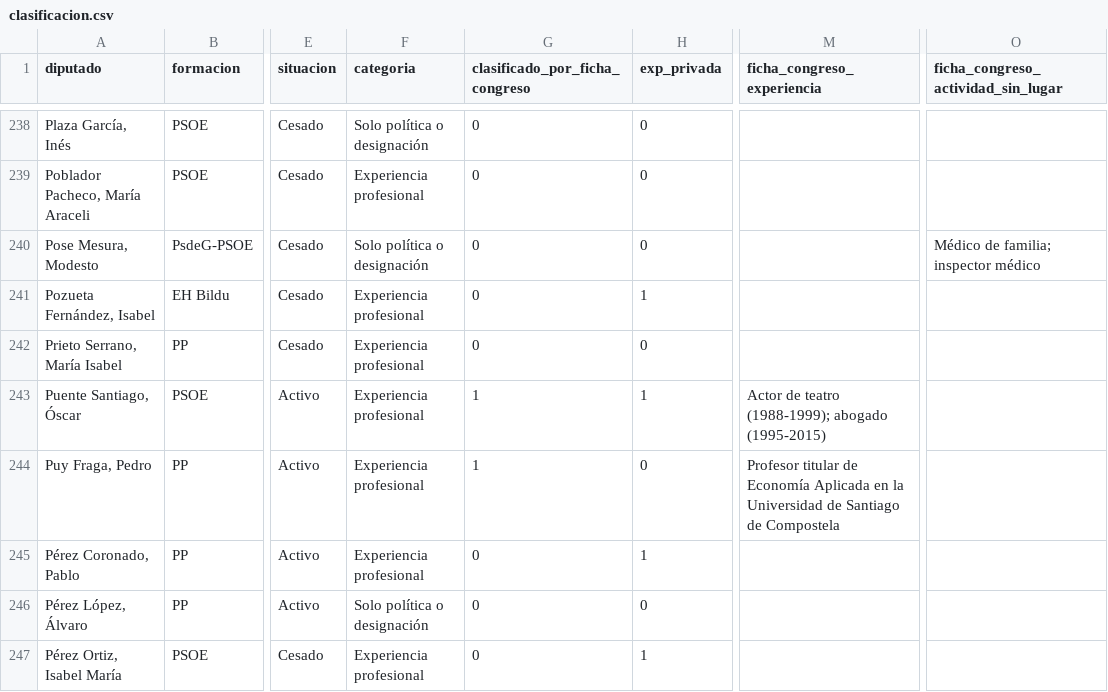
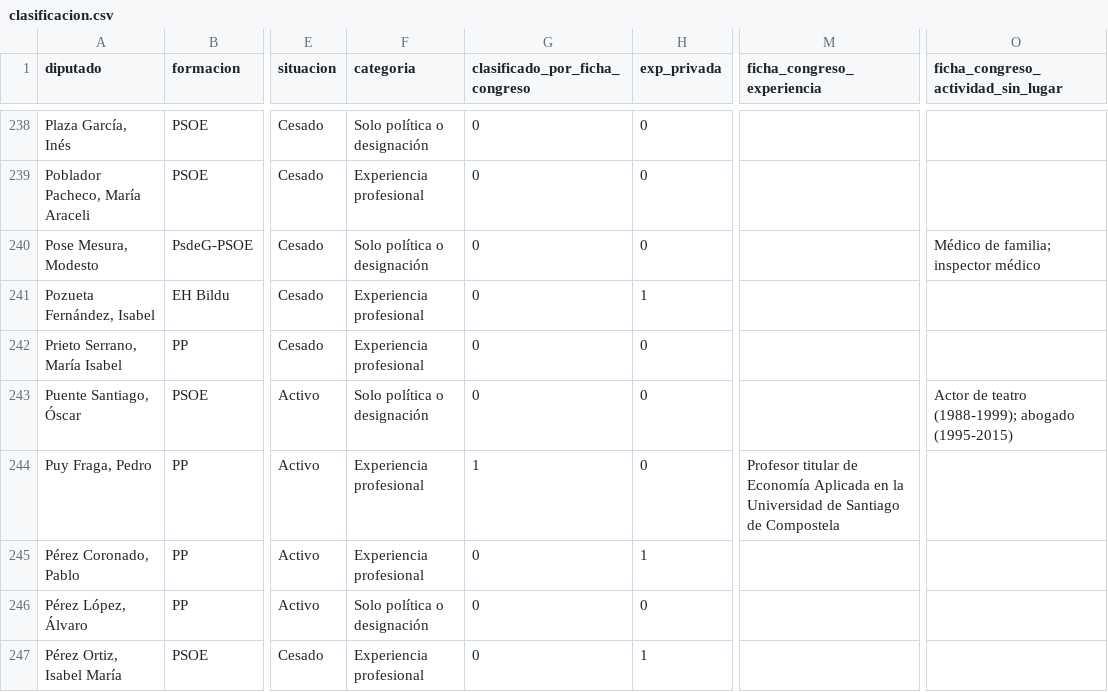
Before and after one commit to enriskorg/antesdelescano, a CSV file: data/clasificacion.csv, drawn as a sheet; only a part is shown, gaps mark what is left out; the diff names each change by its address in the sheet, - before the commit and + after, or states it on an @@ line.

```diff
--- a/data/clasificacion.csv
+++ b/data/clasificacion.csv
-F243 (categoria): Experiencia profesional
+F243 (categoria): Solo política o designación
-G243 (clasificado_por_ficha_congreso): 1
+G243 (clasificado_por_ficha_congreso): 0
-H243 (exp_privada): 1
+H243 (exp_privada): 0
-M243 (ficha_congreso_experiencia): Actor de teatro (1988-1999); abogado (1995-2015)
+M243 (ficha_congreso_experiencia): (empty)
-O243: (empty)
+O243: Actor de teatro (1988-1999); abogado (1995-2015)
```
Also changed, not shown: 2 other files.
